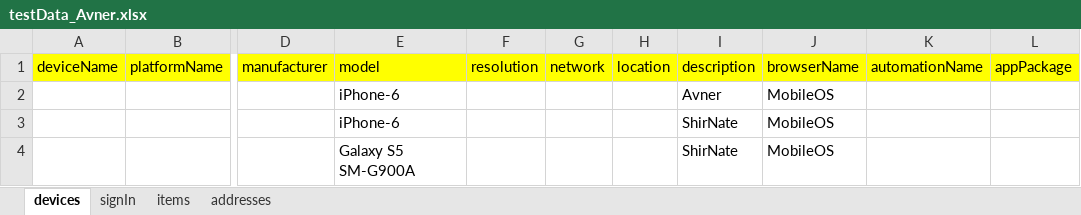
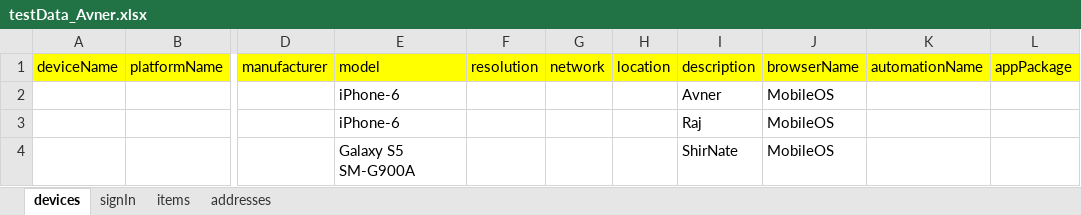
Before and after one commit to westondunn/Beton, an Excel workbook: Beton/src/main/resources/dataSheets/testData_Avner.xlsx, sheet devices, drawn as a sheet; only a part is shown, gaps mark what is left out; values as stored, in another font and other column widths than the file's, no borders; the diff names each change by its address in the sheet, - before the commit and + after, or states it on an @@ line.

```diff
--- a/Beton/src/main/resources/dataSheets/testData_Avner.xlsx (sheet devices)
+++ b/Beton/src/main/resources/dataSheets/testData_Avner.xlsx (sheet devices)
-I3 (description): ShirNate
+I3 (description): Raj
```
Also changed, not shown: sheet signIn, Beton/src/main/resources/dataSheets/testResults.xlsx, 4 other files.
